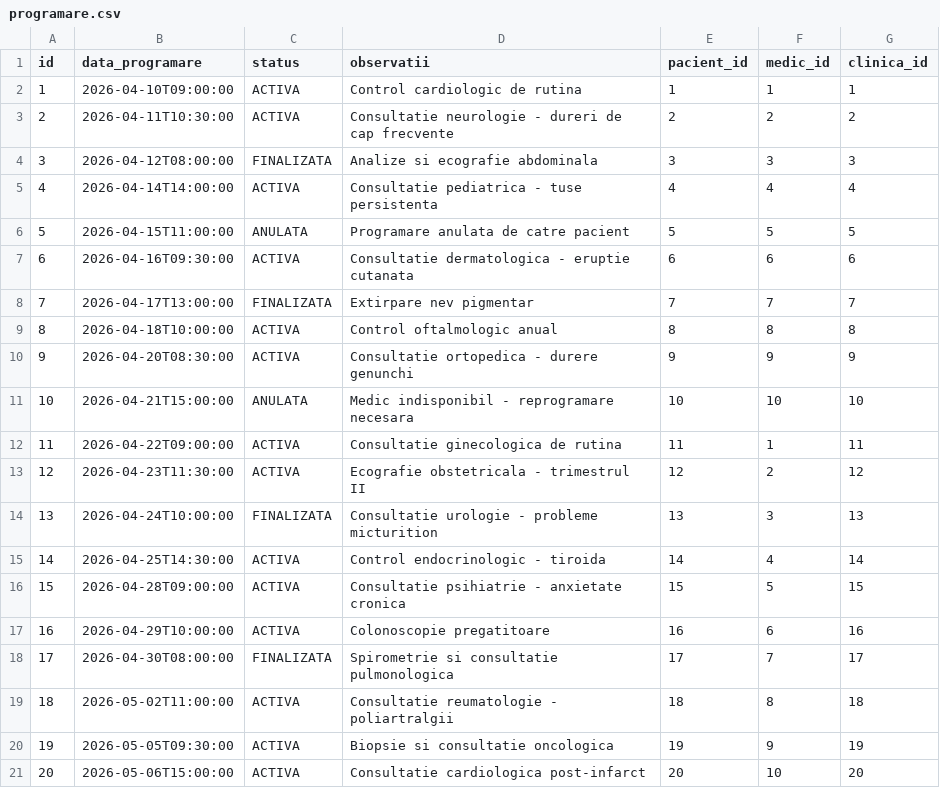
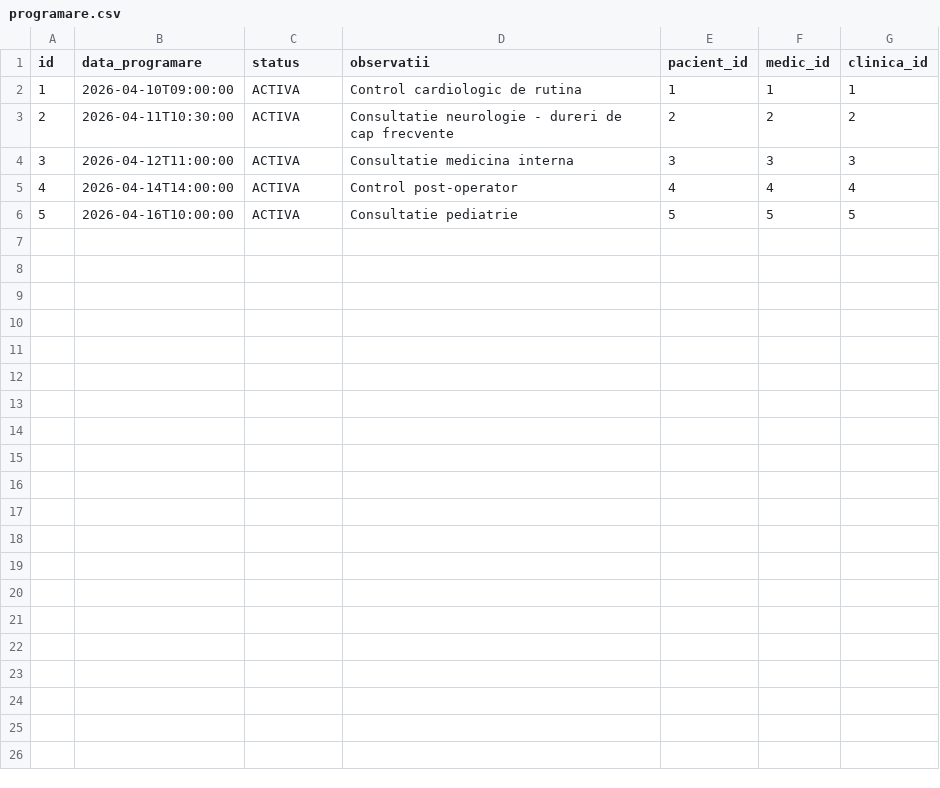
Before and after one commit to MariusGabriel73/Licenta, a CSV file: src/main/resources/config/liquibase/fake-data/programare.csv, drawn as a sheet.

Commit message:
Fix programare si reteta

```diff
--- a/src/main/resources/config/liquibase/fake-data/programare.csv
+++ b/src/main/resources/config/liquibase/fake-data/programare.csv
@@ -3,19 +3,4 @@ id;data_programare;status;observatii;pacient_id;medic_id;clinica_id
 2;2026-04-11T10:30:00;ACTIVA;Consultatie neurologie - dureri de cap frecvente;2;2;2
-3;2026-04-12T08:00:00;FINALIZATA;Analize si ecografie abdominala;3;3;3
-4;2026-04-14T14:00:00;ACTIVA;Consultatie pediatrica - tuse persistenta;4;4;4
-5;2026-04-15T11:00:00;ANULATA;Programare anulata de catre pacient;5;5;5
-6;2026-04-16T09:30:00;ACTIVA;Consultatie dermatologica - eruptie cutanata;6;6;6
-7;2026-04-17T13:00:00;FINALIZATA;Extirpare nev pigmentar;7;7;7
-8;2026-04-18T10:00:00;ACTIVA;Control oftalmologic anual;8;8;8
-9;2026-04-20T08:30:00;ACTIVA;Consultatie ortopedica - durere genunchi;9;9;9
-10;2026-04-21T15:00:00;ANULATA;Medic indisponibil - reprogramare necesara;10;10;10
-11;2026-04-22T09:00:00;ACTIVA;Consultatie ginecologica de rutina;11;1;11
-12;2026-04-23T11:30:00;ACTIVA;Ecografie obstetricala - trimestrul II;12;2;12
-13;2026-04-24T10:00:00;FINALIZATA;Consultatie urologie - probleme micturition;13;3;13
-14;2026-04-25T14:30:00;ACTIVA;Control endocrinologic - tiroida;14;4;14
-15;2026-04-28T09:00:00;ACTIVA;Consultatie psihiatrie - anxietate cronica;15;5;15
-16;2026-04-29T10:00:00;ACTIVA;Colonoscopie pregatitoare;16;6;16
-17;2026-04-30T08:00:00;FINALIZATA;Spirometrie si consultatie pulmonologica;17;7;17
-18;2026-05-02T11:00:00;ACTIVA;Consultatie reumatologie - poliartralgii;18;8;18
-19;2026-05-05T09:30:00;ACTIVA;Biopsie si consultatie oncologica;19;9;19
-20;2026-05-06T15:00:00;ACTIVA;Consultatie cardiologica post-infarct;20;10;20
+3;2026-04-12T11:00:00;ACTIVA;Consultatie medicina interna;3;3;3
+4;2026-04-14T14:00:00;ACTIVA;Control post-operator;4;4;4
+5;2026-04-16T10:00:00;ACTIVA;Consultatie pediatrie;5;5;5
```
Also changed, not shown: src/main/resources/config/liquibase/fake-data/fisa_medicala.csv, src/main/resources/config/liquibase/fake-data/medic.csv, 56 other files.
